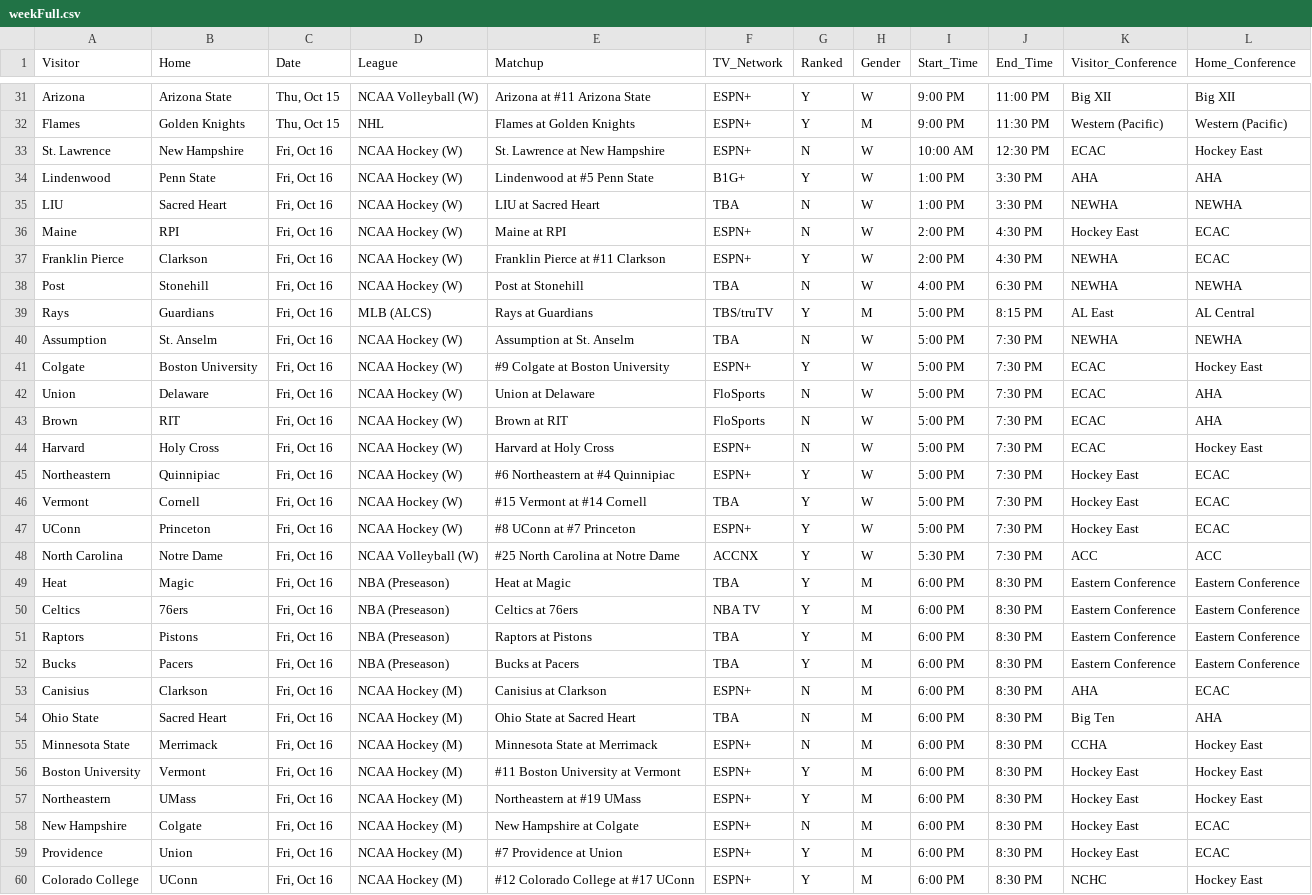
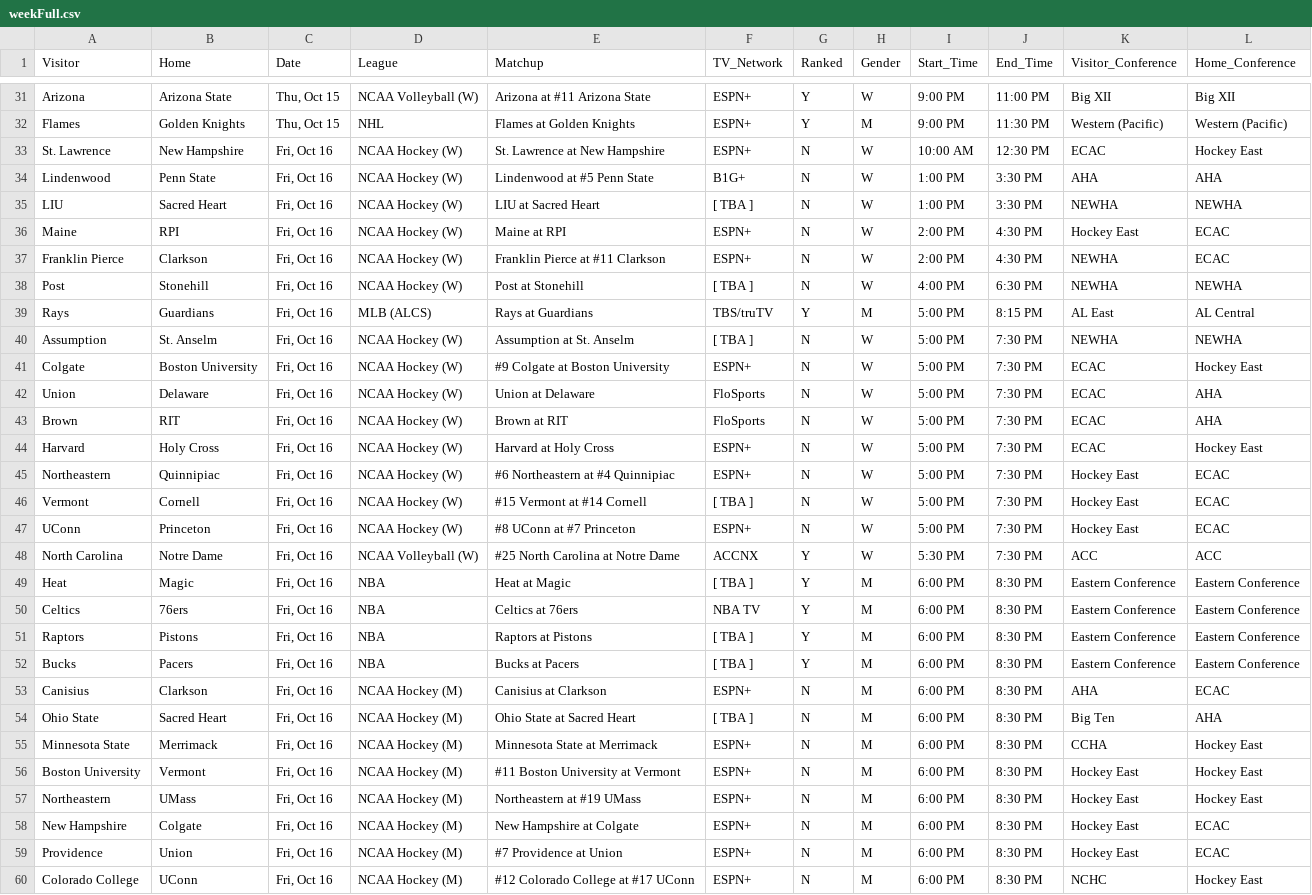
Before and after one commit to matthewkilleen0830/Sports-Viewing-Schedule, a CSV file: currentWeek/weekFull.csv, drawn as a sheet; only a part is shown, gaps mark what is left out; the diff covers the shown part only.

Commit message:
Add files via upload

```diff
--- a/currentWeek/weekFull.csv
+++ b/currentWeek/weekFull.csv
@@ -33,10 +33,10 @@ Flames,Golden Knights,"Thu, Oct 15",NHL,Flames at Golden Knights,ESPN+,Y,M,9:00
 St. Lawrence,New Hampshire,"Fri, Oct 16",NCAA Hockey (W),St. Lawrence at New Hampshire,ESPN+,N,W,10:00 AM,12:30 PM,ECAC,Hockey East
-Lindenwood,Penn State,"Fri, Oct 16",NCAA Hockey (W),Lindenwood at #5 Penn State,B1G+,Y,W,1:00 PM,3:30 PM,AHA,AHA
-LIU,Sacred Heart,"Fri, Oct 16",NCAA Hockey (W),LIU at Sacred Heart,TBA,N,W,1:00 PM,3:30 PM,NEWHA,NEWHA
+Lindenwood,Penn State,"Fri, Oct 16",NCAA Hockey (W),Lindenwood at #5 Penn State,B1G+,N,W,1:00 PM,3:30 PM,AHA,AHA
+LIU,Sacred Heart,"Fri, Oct 16",NCAA Hockey (W),LIU at Sacred Heart,[ TBA ],N,W,1:00 PM,3:30 PM,NEWHA,NEWHA
 Maine,RPI,"Fri, Oct 16",NCAA Hockey (W),Maine at RPI,ESPN+,N,W,2:00 PM,4:30 PM,Hockey East,ECAC
-Franklin Pierce,Clarkson,"Fri, Oct 16",NCAA Hockey (W),Franklin Pierce at #11 Clarkson,ESPN+,Y,W,2:00 PM,4:30 PM,NEWHA,ECAC
-Post,Stonehill,"Fri, Oct 16",NCAA Hockey (W),Post at Stonehill,TBA,N,W,4:00 PM,6:30 PM,NEWHA,NEWHA
+Franklin Pierce,Clarkson,"Fri, Oct 16",NCAA Hockey (W),Franklin Pierce at #11 Clarkson,ESPN+,N,W,2:00 PM,4:30 PM,NEWHA,ECAC
+Post,Stonehill,"Fri, Oct 16",NCAA Hockey (W),Post at Stonehill,[ TBA ],N,W,4:00 PM,6:30 PM,NEWHA,NEWHA
 Rays,Guardians,"Fri, Oct 16",MLB (ALCS),Rays at Guardians,TBS/truTV,Y,M,5:00 PM,8:15 PM,AL East,AL Central
-Assumption,St. Anselm,"Fri, Oct 16",NCAA Hockey (W),Assumption at St. Anselm,TBA,N,W,5:00 PM,7:30 PM,NEWHA,NEWHA
-Colgate,Boston University,"Fri, Oct 16",NCAA Hockey (W),#9 Colgate at Boston University,ESPN+,Y,W,5:00 PM,7:30 PM,ECAC,Hockey East
+Assumption,St. Anselm,"Fri, Oct 16",NCAA Hockey (W),Assumption at St. Anselm,[ TBA ],N,W,5:00 PM,7:30 PM,NEWHA,NEWHA
+Colgate,Boston University,"Fri, Oct 16",NCAA Hockey (W),#9 Colgate at Boston University,ESPN+,N,W,5:00 PM,7:30 PM,ECAC,Hockey East
 Union,Delaware,"Fri, Oct 16",NCAA Hockey (W),Union at Delaware,FloSports,N,W,5:00 PM,7:30 PM,ECAC,AHA
@@ -44,17 +44,17 @@ Brown,RIT,"Fri, Oct 16",NCAA Hockey (W),Brown at RIT,FloSports,N,W,5:00 PM,7:30
 Harvard,Holy Cross,"Fri, Oct 16",NCAA Hockey (W),Harvard at Holy Cross,ESPN+,N,W,5:00 PM,7:30 PM,ECAC,Hockey East
-Northeastern,Quinnipiac,"Fri, Oct 16",NCAA Hockey (W),#6 Northeastern at #4 Quinnipiac,ESPN+,Y,W,5:00 PM,7:30 PM,Hockey East,ECAC
-Vermont,Cornell,"Fri, Oct 16",NCAA Hockey (W),#15 Vermont at #14 Cornell,TBA,Y,W,5:00 PM,7:30 PM,Hockey East,ECAC
-UConn,Princeton,"Fri, Oct 16",NCAA Hockey (W),#8 UConn at #7 Princeton,ESPN+,Y,W,5:00 PM,7:30 PM,Hockey East,ECAC
+Northeastern,Quinnipiac,"Fri, Oct 16",NCAA Hockey (W),#6 Northeastern at #4 Quinnipiac,ESPN+,N,W,5:00 PM,7:30 PM,Hockey East,ECAC
+Vermont,Cornell,"Fri, Oct 16",NCAA Hockey (W),#15 Vermont at #14 Cornell,[ TBA ],N,W,5:00 PM,7:30 PM,Hockey East,ECAC
+UConn,Princeton,"Fri, Oct 16",NCAA Hockey (W),#8 UConn at #7 Princeton,ESPN+,N,W,5:00 PM,7:30 PM,Hockey East,ECAC
 North Carolina,Notre Dame,"Fri, Oct 16",NCAA Volleyball (W),#25 North Carolina at Notre Dame,ACCNX,Y,W,5:30 PM,7:30 PM,ACC,ACC
-Heat,Magic,"Fri, Oct 16",NBA (Preseason),Heat at Magic,TBA,Y,M,6:00 PM,8:30 PM,Eastern Conference,Eastern Conference
-Celtics,76ers,"Fri, Oct 16",NBA (Preseason),Celtics at 76ers,NBA TV,Y,M,6:00 PM,8:30 PM,Eastern Conference,Eastern Conference
-Raptors,Pistons,"Fri, Oct 16",NBA (Preseason),Raptors at Pistons,TBA,Y,M,6:00 PM,8:30 PM,Eastern Conference,Eastern Conference
-Bucks,Pacers,"Fri, Oct 16",NBA (Preseason),Bucks at Pacers,TBA,Y,M,6:00 PM,8:30 PM,Eastern Conference,Eastern Conference
+Heat,Magic,"Fri, Oct 16",NBA,Heat at Magic,[ TBA ],Y,M,6:00 PM,8:30 PM,Eastern Conference,Eastern Conference
+Celtics,76ers,"Fri, Oct 16",NBA,Celtics at 76ers,NBA TV,Y,M,6:00 PM,8:30 PM,Eastern Conference,Eastern Conference
+Raptors,Pistons,"Fri, Oct 16",NBA,Raptors at Pistons,[ TBA ],Y,M,6:00 PM,8:30 PM,Eastern Conference,Eastern Conference
+Bucks,Pacers,"Fri, Oct 16",NBA,Bucks at Pacers,[ TBA ],Y,M,6:00 PM,8:30 PM,Eastern Conference,Eastern Conference
 Canisius,Clarkson,"Fri, Oct 16",NCAA Hockey (M),Canisius at Clarkson,ESPN+,N,M,6:00 PM,8:30 PM,AHA,ECAC
-Ohio State,Sacred Heart,"Fri, Oct 16",NCAA Hockey (M),Ohio State at Sacred Heart,TBA,N,M,6:00 PM,8:30 PM,Big Ten,AHA
+Ohio State,Sacred Heart,"Fri, Oct 16",NCAA Hockey (M),Ohio State at Sacred Heart,[ TBA ],N,M,6:00 PM,8:30 PM,Big Ten,AHA
 Minnesota State,Merrimack,"Fri, Oct 16",NCAA Hockey (M),Minnesota State at Merrimack,ESPN+,N,M,6:00 PM,8:30 PM,CCHA,Hockey East
-Boston University,Vermont,"Fri, Oct 16",NCAA Hockey (M),#11 Boston University at Vermont,ESPN+,Y,M,6:00 PM,8:30 PM,Hockey East,Hockey East
-Northeastern,UMass,"Fri, Oct 16",NCAA Hockey (M),Northeastern at #19 UMass,ESPN+,Y,M,6:00 PM,8:30 PM,Hockey East,Hockey East
+Boston University,Vermont,"Fri, Oct 16",NCAA Hockey (M),#11 Boston University at Vermont,ESPN+,N,M,6:00 PM,8:30 PM,Hockey East,Hockey East
+Northeastern,UMass,"Fri, Oct 16",NCAA Hockey (M),Northeastern at #19 UMass,ESPN+,N,M,6:00 PM,8:30 PM,Hockey East,Hockey East
 New Hampshire,Colgate,"Fri, Oct 16",NCAA Hockey (M),New Hampshire at Colgate,ESPN+,N,M,6:00 PM,8:30 PM,Hockey East,ECAC
-Providence,Union,"Fri, Oct 16",NCAA Hockey (M),#7 Providence at Union,ESPN+,Y,M,6:00 PM,8:30 PM,Hockey East,ECAC
-Colorado College,UConn,"Fri, Oct 16",NCAA Hockey (M),#12 Colorado College at #17 UConn,ESPN+,Y,M,6:00 PM,8:30 PM,NCHC,Hockey East
+Providence,Union,"Fri, Oct 16",NCAA Hockey (M),#7 Providence at Union,ESPN+,N,M,6:00 PM,8:30 PM,Hockey East,ECAC
+Colorado College,UConn,"Fri, Oct 16",NCAA Hockey (M),#12 Colorado College at #17 UConn,ESPN+,N,M,6:00 PM,8:30 PM,NCHC,Hockey East
```
Also changed, not shown: 110 edited cells elsewhere in this file.
